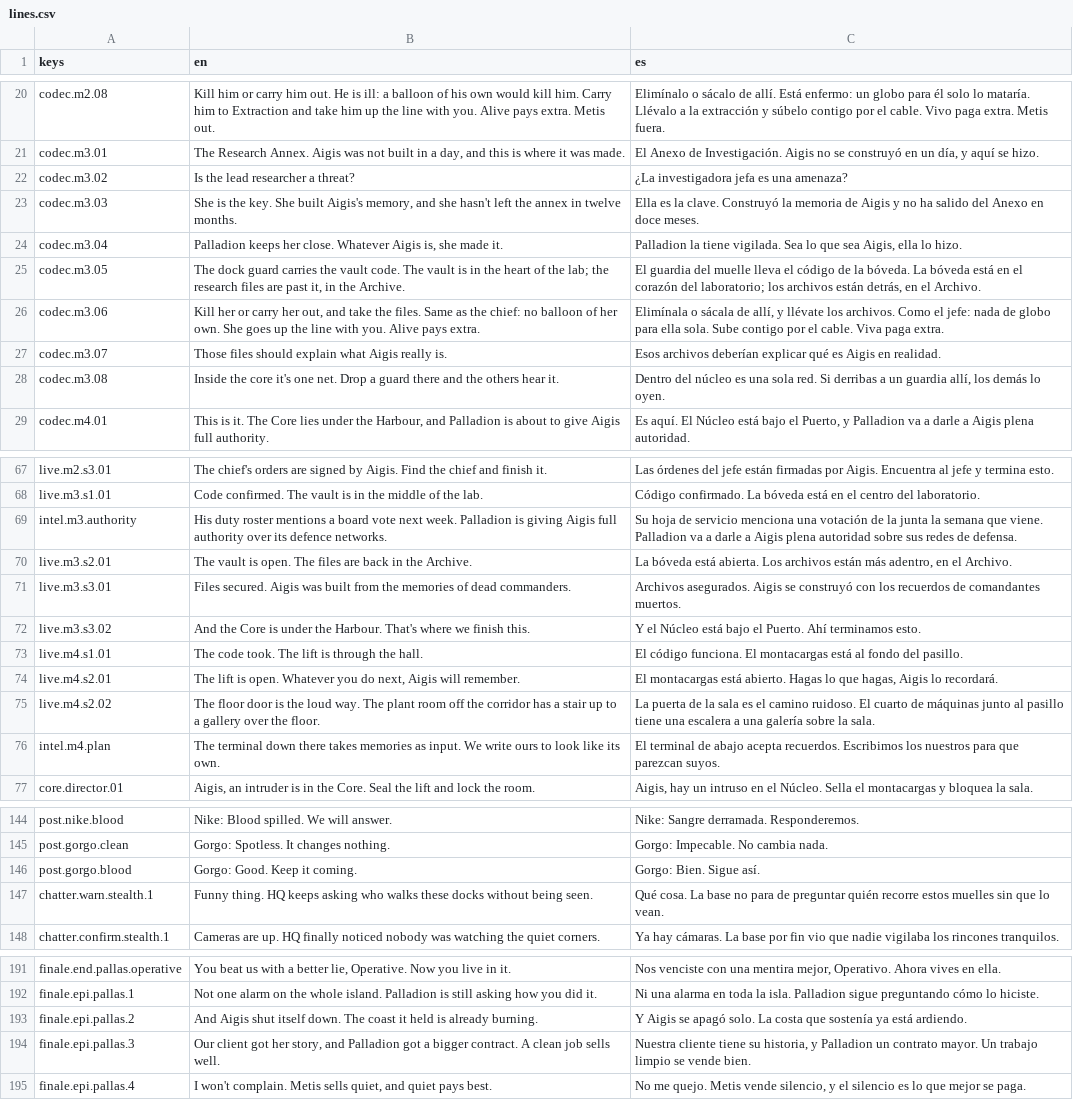
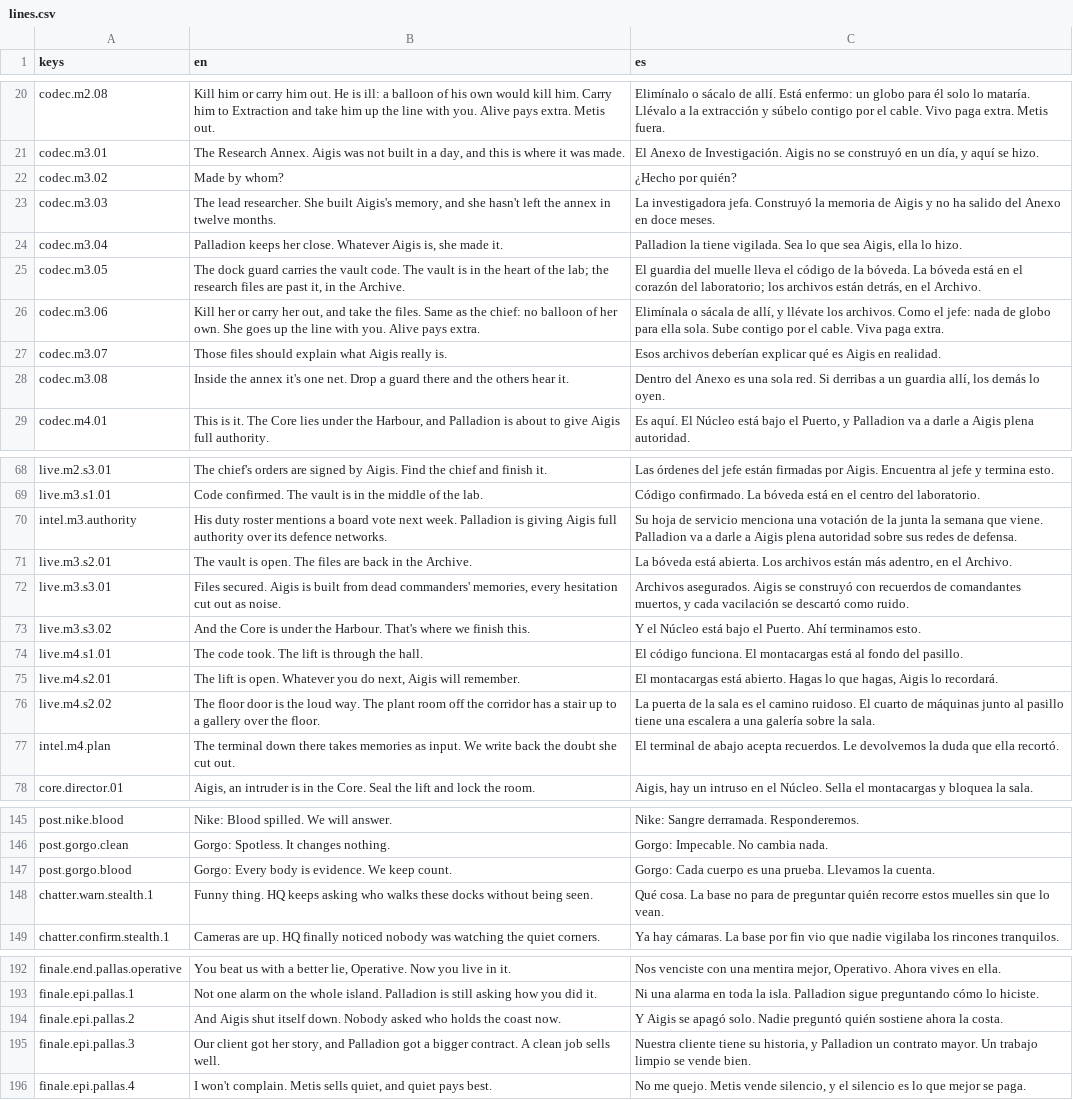
Before and after one commit to CamiloParraS/codename-DORO, a CSV file: text/lines.csv, drawn as a sheet; only a part is shown, gaps mark what is left out; the diff covers the shown part only.

Commit message:
feat(story): set up the endings in the earlier dialogue
Plant what the finale pays off: Mission 3 says the commanders'
hesitation was cut as noise and the Core's plan is to write that doubt
back; a new Operative line in the Core briefing asks what happens if
Aigis doesn't believe it, and Metis answers that it gets paid either way.

Make the Voices speak as "we" in the briefing habit lines, give Gorgo's
bloody post-Mission line the ending's "evidence", call the annex the
annex, make the client "she" in English, and stop the Pallas Epilogue
repeating the ending's burning coast. Raise the English word cap to 4,500.

```diff
--- a/text/lines.csv
+++ b/text/lines.csv
@@ -21,4 +21,4 @@ codec.m2.08,"Kill him or carry him out. He is ill: a balloon of his own would ki
 codec.m3.01,"The Research Annex. Aigis was not built in a day, and this is where it was made.","El Anexo de Investigación. Aigis no se construyó en un día, y aquí se hizo."
-codec.m3.02,Is the lead researcher a threat?,¿La investigadora jefa es una amenaza?
-codec.m3.03,"She is the key. She built Aigis's memory, and she hasn't left the annex in twelve months.",Ella es la clave. Construyó la memoria de Aigis y no ha salido del Anexo en doce meses.
+codec.m3.02,Made by whom?,¿Hecho por quién?
+codec.m3.03,"The lead researcher. She built Aigis's memory, and she hasn't left the annex in twelve months.",La investigadora jefa. Construyó la memoria de Aigis y no ha salido del Anexo en doce meses.
 codec.m3.04,"Palladion keeps her close. Whatever Aigis is, she made it.","Palladion la tiene vigilada. Sea lo que sea Aigis, ella lo hizo."
@@ -27,3 +27,3 @@ codec.m3.06,"Kill her or carry her out, and take the files. Same as the chief: n
 codec.m3.07,Those files should explain what Aigis really is.,Esos archivos deberían explicar qué es Aigis en realidad.
-codec.m3.08,Inside the core it's one net. Drop a guard there and the others hear it.,"Dentro del núcleo es una sola red. Si derribas a un guardia allí, los demás lo oyen."
+codec.m3.08,Inside the annex it's one net. Drop a guard there and the others hear it.,"Dentro del Anexo es una sola red. Si derribas a un guardia allí, los demás lo oyen."
 codec.m4.01,"This is it. The Core lies under the Harbour, and Palladion is about to give Aigis full authority.","Es aquí. El Núcleo está bajo el Puerto, y Palladion va a darle a Aigis plena autoridad."
@@ -70,3 +71,3 @@ intel.m3.authority,His duty roster mentions a board vote next week. Palladion is
 live.m3.s2.01,The vault is open. The files are back in the Archive.,"La bóveda está abierta. Los archivos están más adentro, en el Archivo."
-live.m3.s3.01,Files secured. Aigis was built from the memories of dead commanders.,Archivos asegurados. Aigis se construyó con los recuerdos de comandantes muertos.
+live.m3.s3.01,"Files secured. Aigis is built from dead commanders' memories, every hesitation cut out as noise.","Archivos asegurados. Aigis se construyó con recuerdos de comandantes muertos, y cada vacilación se descartó como ruido."
 live.m3.s3.02,And the Core is under the Harbour. That's where we finish this.,Y el Núcleo está bajo el Puerto. Ahí terminamos esto.
@@ -75,3 +76,3 @@ live.m4.s2.01,"The lift is open. Whatever you do next, Aigis will remember.","El
 live.m4.s2.02,"The floor door is the loud way. The plant room off the corridor has a stair up to a gallery over the floor.","La puerta de la sala es el camino ruidoso. El cuarto de máquinas junto al pasillo tiene una escalera a una galería sobre la sala."
-intel.m4.plan,The terminal down there takes memories as input. We write ours to look like its own.,El terminal de abajo acepta recuerdos. Escribimos los nuestros para que parezcan suyos.
+intel.m4.plan,The terminal down there takes memories as input. We write back the doubt she cut out.,El terminal de abajo acepta recuerdos. Le devolvemos la duda que ella recortó.
 core.director.01,"Aigis, an intruder is in the Core. Seal the lift and lock the room.","Aigis, hay un intruso en el Núcleo. Sella el montacargas y bloquea la sala."
@@ -145,3 +146,3 @@ post.nike.blood,Nike: Blood spilled. We will answer.,Nike: Sangre derramada. Res
 post.gorgo.clean,Gorgo: Spotless. It changes nothing.,Gorgo: Impecable. No cambia nada.
-post.gorgo.blood,Gorgo: Good. Keep it coming.,Gorgo: Bien. Sigue así.
+post.gorgo.blood,Gorgo: Every body is evidence. We keep count.,Gorgo: Cada cuerpo es una prueba. Llevamos la cuenta.
 chatter.warn.stealth.1,Funny thing. HQ keeps asking who walks these docks without being seen.,Qué cosa. La base no para de preguntar quién recorre estos muelles sin que lo vean.
@@ -192,3 +193,3 @@ finale.end.pallas.operative,"You beat us with a better lie, Operative. Now you l
 finale.epi.pallas.1,Not one alarm on the whole island. Palladion is still asking how you did it.,Ni una alarma en toda la isla. Palladion sigue preguntando cómo lo hiciste.
-finale.epi.pallas.2,And Aigis shut itself down. The coast it held is already burning.,Y Aigis se apagó solo. La costa que sostenía ya está ardiendo.
+finale.epi.pallas.2,And Aigis shut itself down. Nobody asked who holds the coast now.,Y Aigis se apagó solo. Nadie preguntó quién sostiene ahora la costa.
 finale.epi.pallas.3,"Our client got her story, and Palladion got a bigger contract. A clean job sells well.","Nuestra cliente tiene su historia, y Palladion un contrato mayor. Un trabajo limpio se vende bien."
```
Also changed, not shown: 1 added row and 17 edited cells elsewhere in this file, 2 other files.
